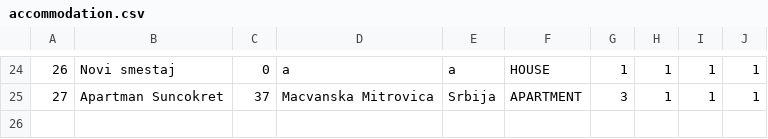
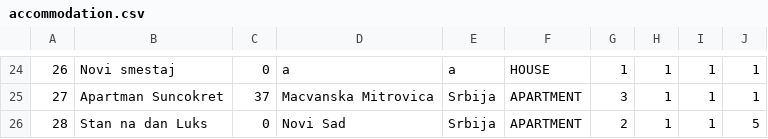
Before and after one commit to Dusan171/student-project-BookingApp, a CSV file: Resources/Data/accommodation.csv, drawn as a sheet; only a part is shown, gaps mark what is left out; the diff names each change by its address in the sheet, - before the commit and + after, or states it on an @@ line.

```diff
--- a/Resources/Data/accommodation.csv
+++ b/Resources/Data/accommodation.csv
+row 26: 28 | Stan na dan Luks | 0 | Novi Sad | Srbija | APARTMENT | 2 | 1 | 1 | 5
```
Also changed, not shown: Resources/Data/accommodationImage.csv, 11 other files.
